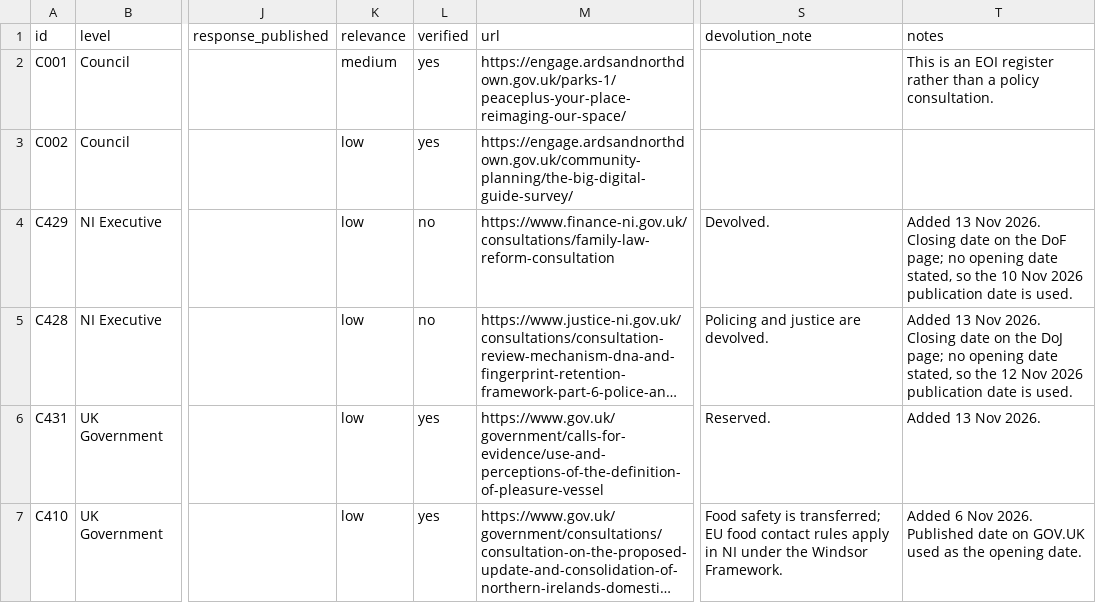
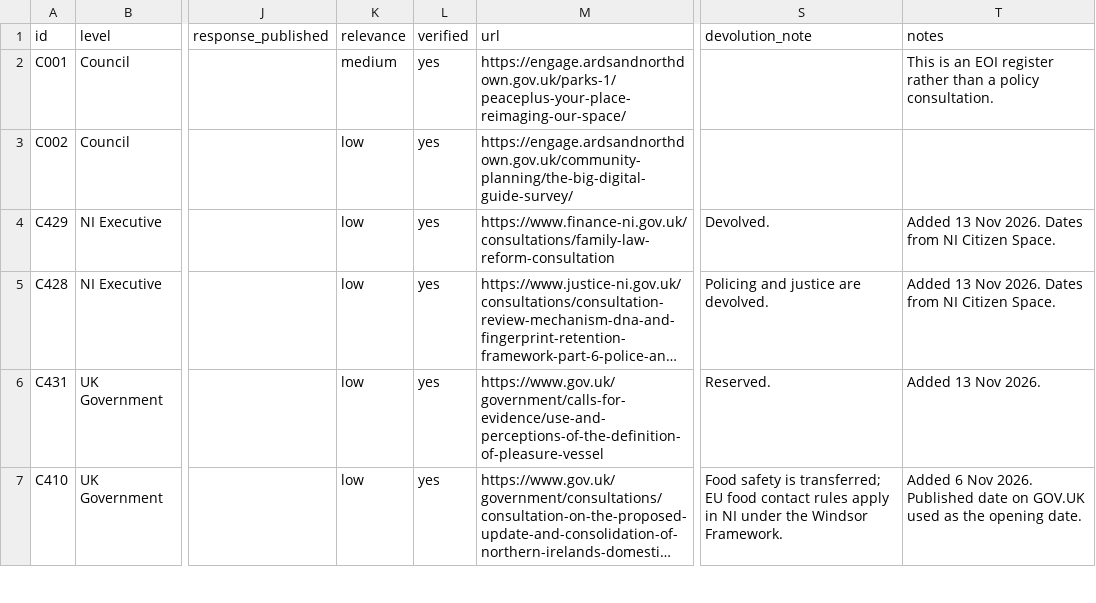
Before and after one commit to robertjparkuk/RobertJParkuk.github.io, a CSV file: data/dashboards/ni-consultations/consultations.csv, drawn as a sheet; only a part is shown, gaps mark what is left out; long unchanged cells end in …; the diff covers the shown part only; the diff names each change by its address in the sheet, - before the commit and + after, or states it on an @@ line.

```diff
--- a/data/dashboards/ni-consultations/consultations.csv
+++ b/data/dashboards/ni-consultations/consultations.csv
-L4:L5 (verified): no
+L4:L5 (verified): yes
-T4 (notes): …Nov 2026. Closing date on the DoF page; no opening date stated, so the 10 Nov 2026 publication date is used.
+T4 (notes): …Nov 2026. Dates from NI Citizen Space.
-T5 (notes): …Nov 2026. Closing date on the DoJ page; no opening date stated, so the 12 Nov 2026 publication date is used.
+T5 (notes): …Nov 2026. Dates from NI Citizen Space.
```
Also changed, not shown: 8 added rows, 2 removed rows and 10 edited cells elsewhere in this file, 4 other files.
